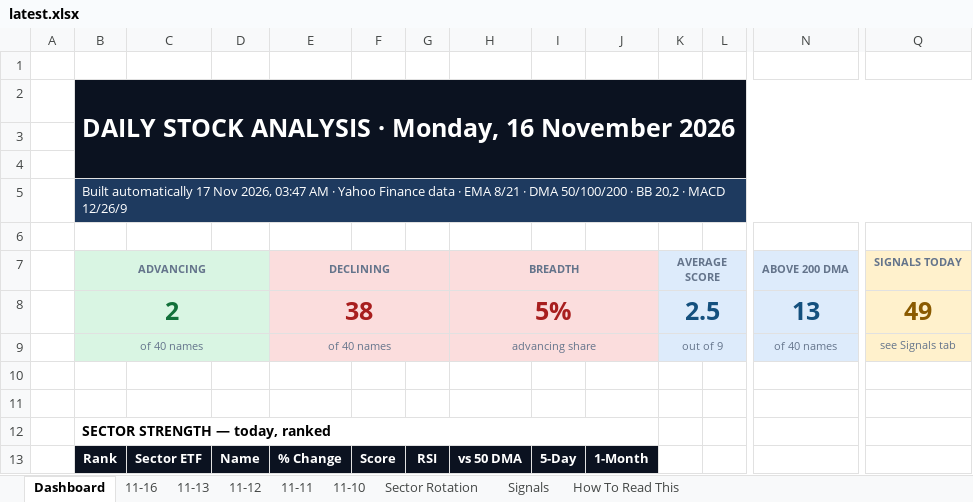
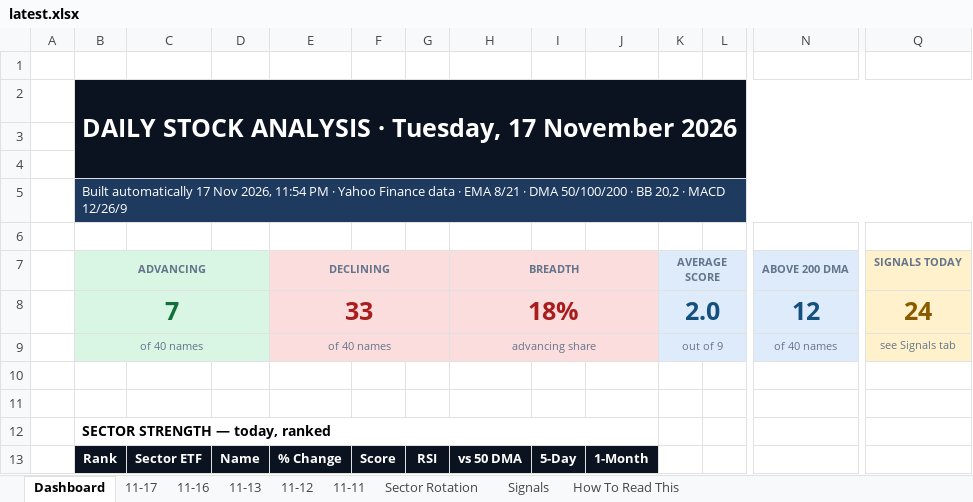
Before and after one commit to GeoWizard4645/Stock-Analysis-for-my-Grandpa, an Excel workbook: docs/data/latest.xlsx, sheet Dashboard, drawn as a sheet; only a part is shown, gaps mark what is left out; values as stored, in another font and other column widths than the file's, no borders; charts and pictures and conditional formats not drawn; removed rows and columns are numbered as before the commit, all else as after; rows hold the shown columns only; the diff covers the shown part only; the diff names each change by its address in the sheet, - before the commit and + after, or states it on an @@ line.

```diff
--- a/docs/data/latest.xlsx (sheet Dashboard)
+++ b/docs/data/latest.xlsx (sheet Dashboard)
-sheet tab: 11-10
+sheet tab: 11-17
-B2 (ADVANCING): …ANALYSIS · Monday, 16 November 2026
+B2 (ADVANCING): …ANALYSIS · Tuesday, 17 November 2026
-B5 (ADVANCING): …Nov 2026, 03:47 AM · Yahoo…
+B5 (ADVANCING): …Nov 2026, 11:54 PM · Yahoo…
-row 8:  | 2 |  |  | 38 |  |  | 5% |  |  | 2.5 |  | 13 | 49
+row 8:  | 7 |  |  | 33 |  |  | 18% |  |  | 2.0 |  | 12 | 24
```
Also changed, not shown: 31 added rows and 31 removed rows elsewhere in this sheet, sheet Signals, sheet 11-16, sheet Sector Rotation, sheet 11-13, sheet 11-12, sheet 11-11, 1 other file.
